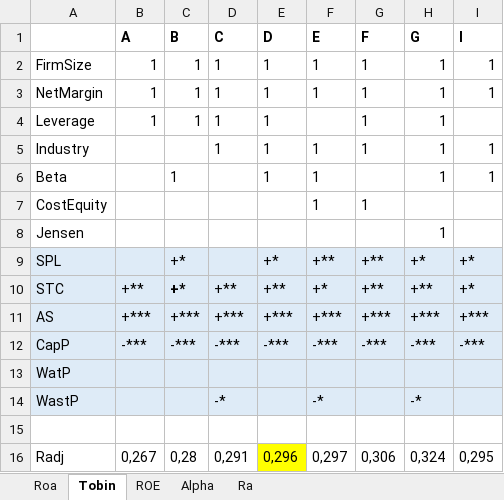
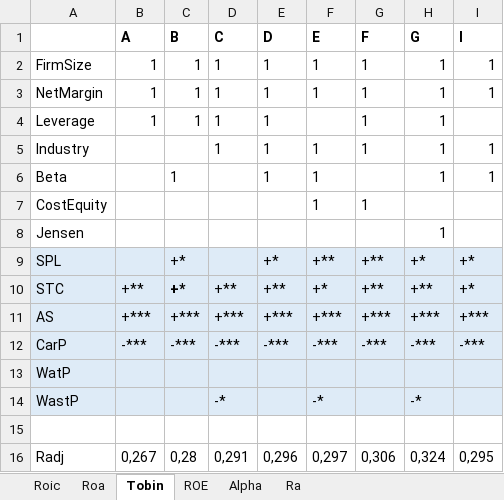
Before and after one commit to pkinif/Master-s-Thesis, an Excel workbook: Child/Analysis/SummaryTestVc - Lag0.xlsx, sheet Tobin, drawn as a sheet; values as stored, in another font and other column widths than the file's, no borders; the diff names each change by its address in the sheet, - before the commit and + after, or states it on an @@ line.

```diff
--- a/Child/Analysis/SummaryTestVc - Lag0.xlsx (sheet Tobin)
+++ b/Child/Analysis/SummaryTestVc - Lag0.xlsx (sheet Tobin)
+sheet tab: Roic
-A12: CapP
+A12: CarP
-E16 fill: #FFFF00
+E16 fill: none
```
Also changed, not shown: sheet ROE, sheet Roa, Child/Analysis/SummaryTestVc - Lag1.xlsx, 4 other files.
